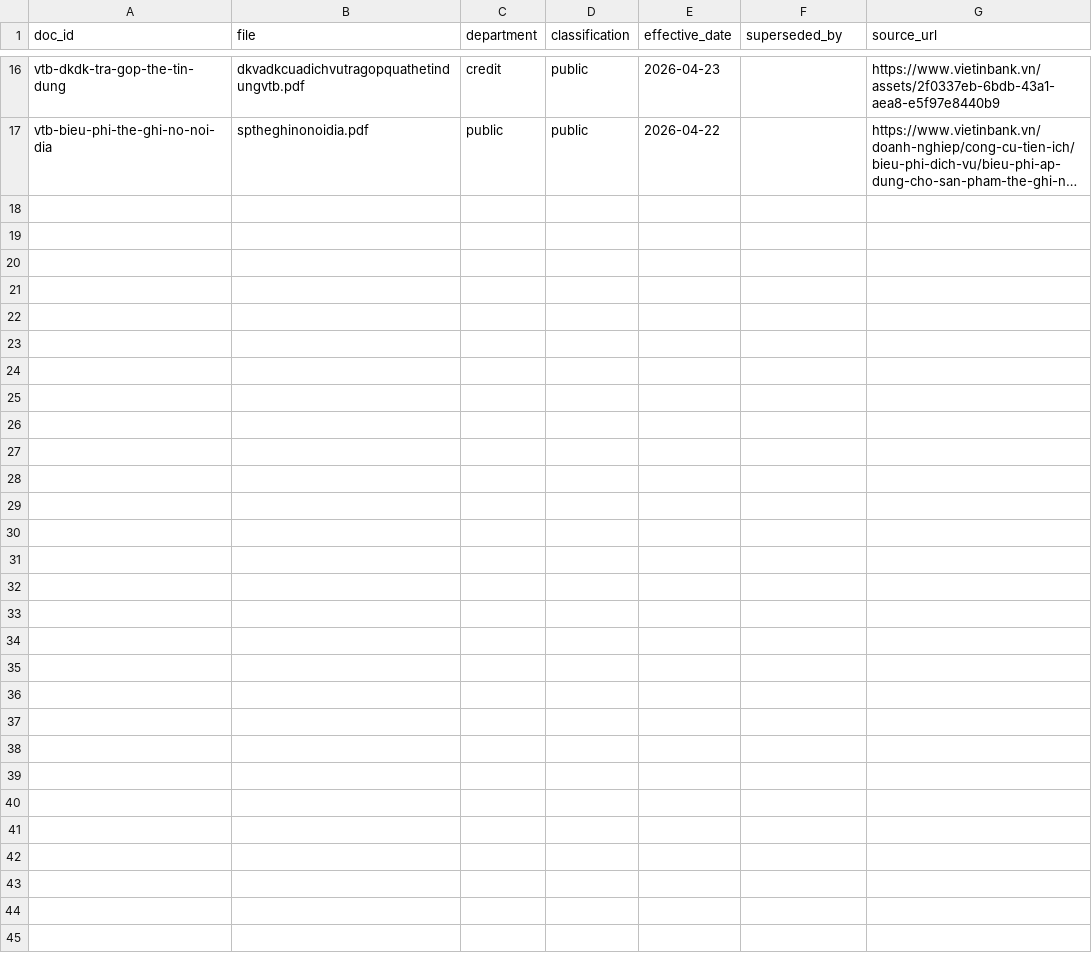
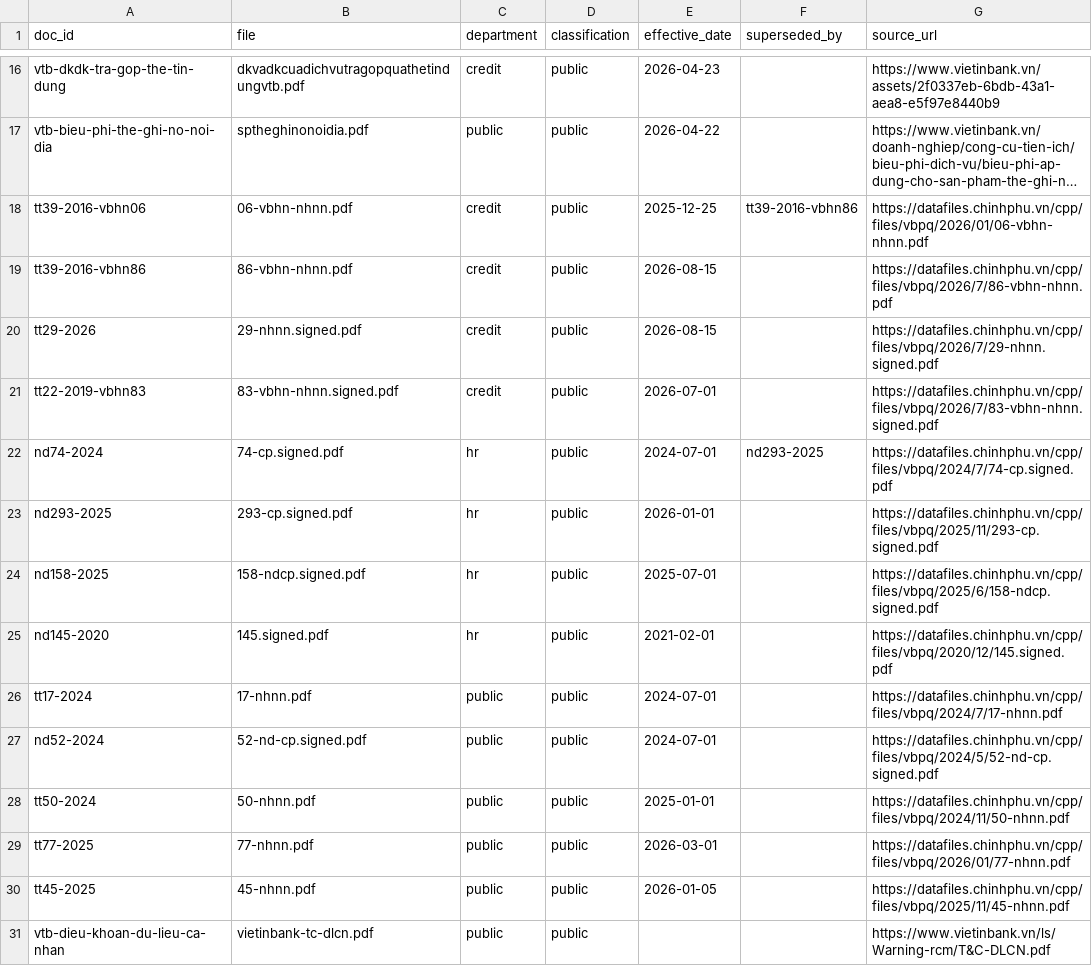
Before and after one commit to T1xNTH/bank-assistant, a CSV file: data/manifest.csv, drawn as a sheet; only a part is shown, gaps mark what is left out; long unchanged cells end in …; the diff names each change by its address in the sheet, - before the commit and + after, or states it on an @@ line.

```diff
--- a/data/manifest.csv
+++ b/data/manifest.csv
+row 18: tt39-2016-vbhn06 | 06-vbhn-nhnn.pdf | credit | public | 2025-12-25 | tt39-2016-vbhn86 | https://datafiles.chinhphu.vn/cpp/files/vbpq/2026/01/06-vbhn-nhnn.pdf
+row 19: tt39-2016-vbhn86 | 86-vbhn-nhnn.pdf | credit | public | 2026-08-15 |  | https://datafiles.chinhphu.vn/cpp/files/vbpq/2026/7/86-vbhn-nhnn.pdf
+row 20: tt29-2026 | 29-nhnn.signed.pdf | credit | public | 2026-08-15 |  | https://datafiles.chinhphu.vn/cpp/files/vbpq/2026/7/29-nhnn.signed.pdf
+row 21: tt22-2019-vbhn83 | 83-vbhn-nhnn.signed.pdf | credit | public | 2026-07-01 |  | https://datafiles.chinhphu.vn/cpp/files/vbpq/2026/7/83-vbhn-nhnn.signed.pdf
+row 22: nd74-2024 | 74-cp.signed.pdf | hr | public | 2024-07-01 | nd293-2025 | https://datafiles.chinhphu.vn/cpp/files/vbpq/2024/7/74-cp.signed.pdf
+row 23: nd293-2025 | 293-cp.signed.pdf | hr | public | 2026-01-01 |  | https://datafiles.chinhphu.vn/cpp/files/vbpq/2025/11/293-cp.signed.pdf
+row 24: nd158-2025 | 158-ndcp.signed.pdf | hr | public | 2025-07-01 |  | https://datafiles.chinhphu.vn/cpp/files/vbpq/2025/6/158-ndcp.signed.pdf
+row 25: nd145-2020 | 145.signed.pdf | hr | public | 2021-02-01 |  | https://datafiles.chinhphu.vn/cpp/files/vbpq/2020/12/145.signed.pdf
+row 26: tt17-2024 | 17-nhnn.pdf | public | public | 2024-07-01 |  | https://datafiles.chinhphu.vn/cpp/files/vbpq/2024/7/17-nhnn.pdf
+row 27: nd52-2024 | 52-nd-cp.signed.pdf | public | public | 2024-07-01 |  | https://datafiles.chinhphu.vn/cpp/files/vbpq/2024/5/52-nd-cp.signed.pdf
+row 28: tt50-2024 | 50-nhnn.pdf | public | public | 2025-01-01 |  | https://datafiles.chinhphu.vn/cpp/files/vbpq/2024/11/50-nhnn.pdf
+row 29: tt77-2025 | 77-nhnn.pdf | public | public | 2026-03-01 |  | https://datafiles.chinhphu.vn/cpp/files/vbpq/2026/01/77-nhnn.pdf
+row 30: tt45-2025 | 45-nhnn.pdf | public | public | 2026-01-05 |  | https://datafiles.chinhphu.vn/cpp/files/vbpq/2025/11/45-nhnn.pdf
+row 31: vtb-dieu-khoan-du-lieu-ca-nhan | vietinbank-tc-dlcn.pdf | public | public |  |  | https://www.vietinbank.vn/ls/Warning-rcm/T&C-DLCN.pdf
```
